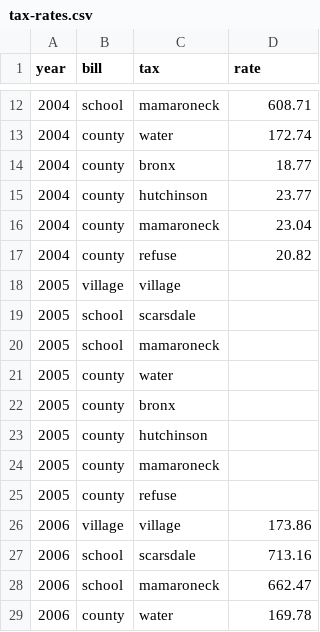
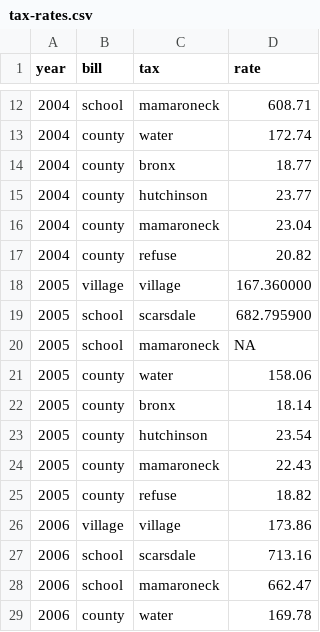
Before and after one commit to tlevine/scarsdale-data, a CSV file: grandma/tax-rates.csv, drawn as a sheet; only a part is shown, gaps mark what is left out.

Commit message:
2005

```diff
--- a/grandma/tax-rates.csv
+++ b/grandma/tax-rates.csv
@@ -17,10 +17,10 @@ year, bill,     tax,        rate
 2004, county,   refuse,      20.82
-2005, village,  village,
-2005, school,   scarsdale,
-2005, school,   mamaroneck,
-2005, county,   water,
-2005, county,   bronx,
-2005, county,   hutchinson,
-2005, county,   mamaroneck,
-2005, county,   refuse,
+2005, village,  village,    167.360000
+2005, school,   scarsdale,  682.795900
+2005, school,   mamaroneck,  NA
+2005, county,   water,      158.06
+2005, county,   bronx,       18.14
+2005, county,   hutchinson,  23.54
+2005, county,   mamaroneck,  22.43
+2005, county,   refuse,      18.82
 2006, village,  village,    173.86
```
